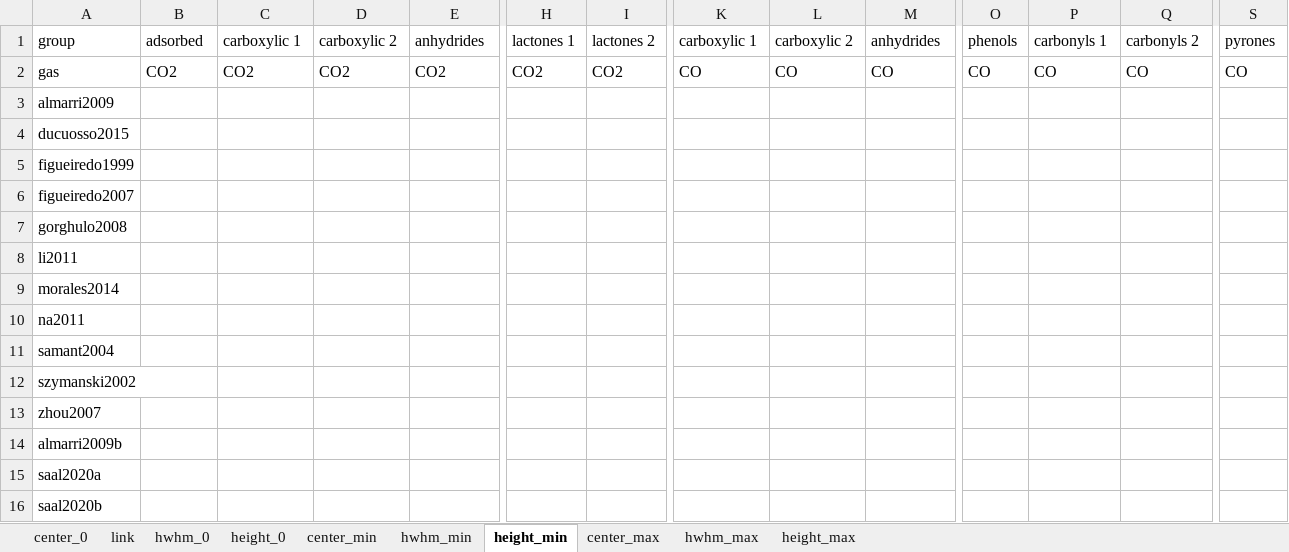
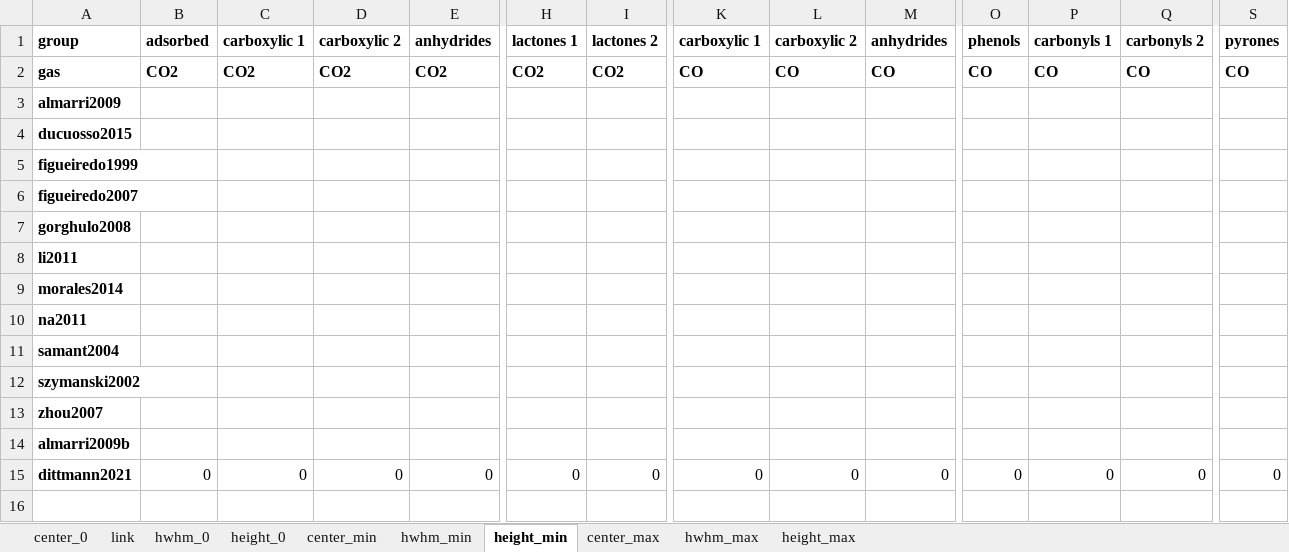
Before and after one commit to LeonSaal/TGA-FTIR-hyphenation-tool-kit, an Excel workbook: Fitting_parameter.xlsx, sheet height_min, drawn as a sheet; only a part is shown, gaps mark what is left out; values as stored, in another font and other column widths than the file's, no borders; removed rows and columns are numbered as before the commit, all else as after; rows hold the shown columns only; the diff covers the shown part only; the diff names each change by its address in the sheet, - before the commit and + after, or states it on an @@ line.

```diff
--- a/Fitting_parameter.xlsx (sheet height_min)
+++ b/Fitting_parameter.xlsx (sheet height_min)
-A1:S2 bold: off
+A1:S2 bold: on
-A3:A14 bold: off
+A3:A14 bold: on
-row 15: saal2020a
-row 16: saal2020b
+row 15: dittmann2021 | 0 | 0 | 0 | 0 | 0 | 0 | 0 | 0 | 0 | 0 | 0 | 0 | 0
```
Also changed, not shown: cell formats elsewhere in this sheet, sheet center_min, sheet center_max, sheet height_0, sheet height_max, sheet hwhm_max, sheet hwhm_0, 3 more sheets, formulas that keep their value, 1 other file.
